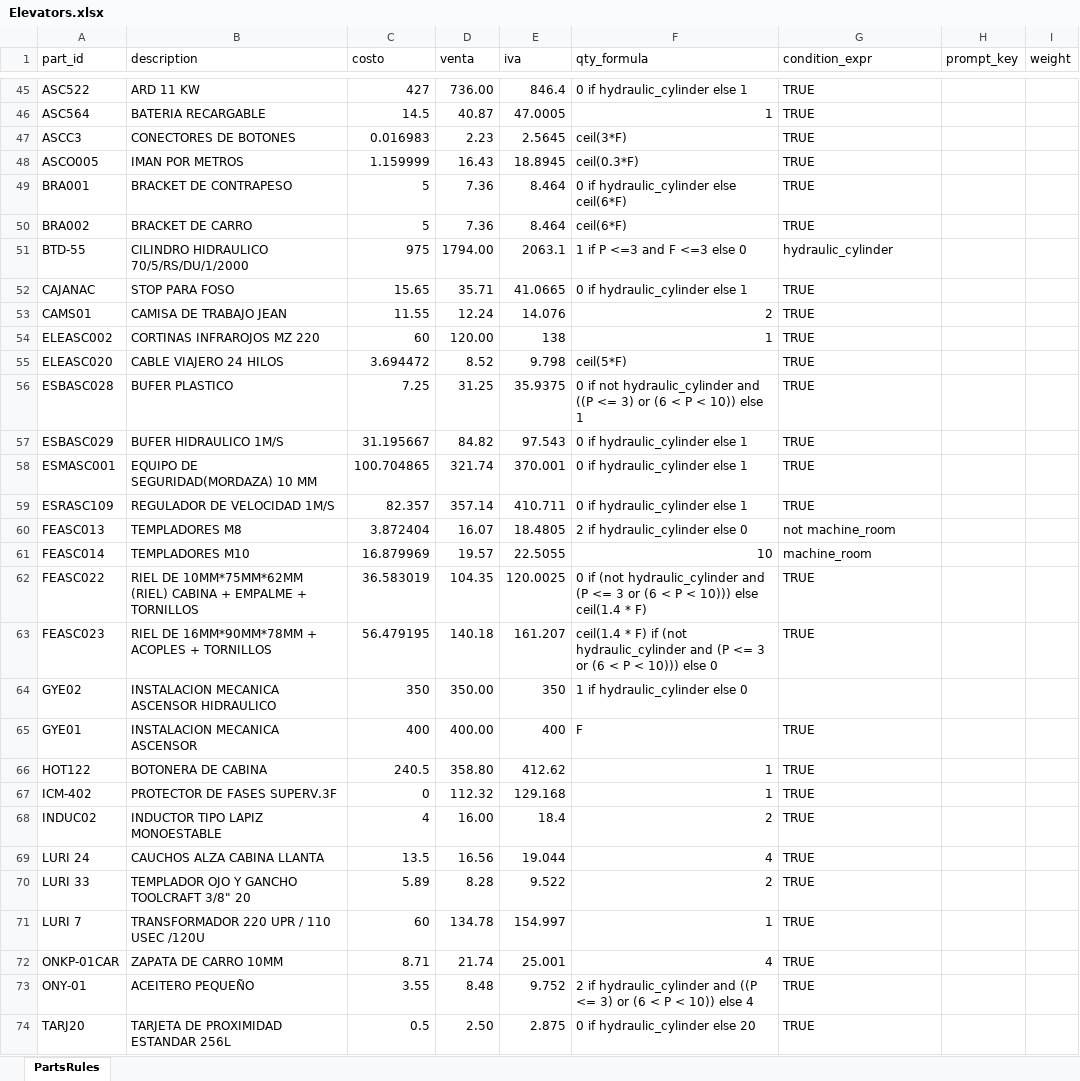
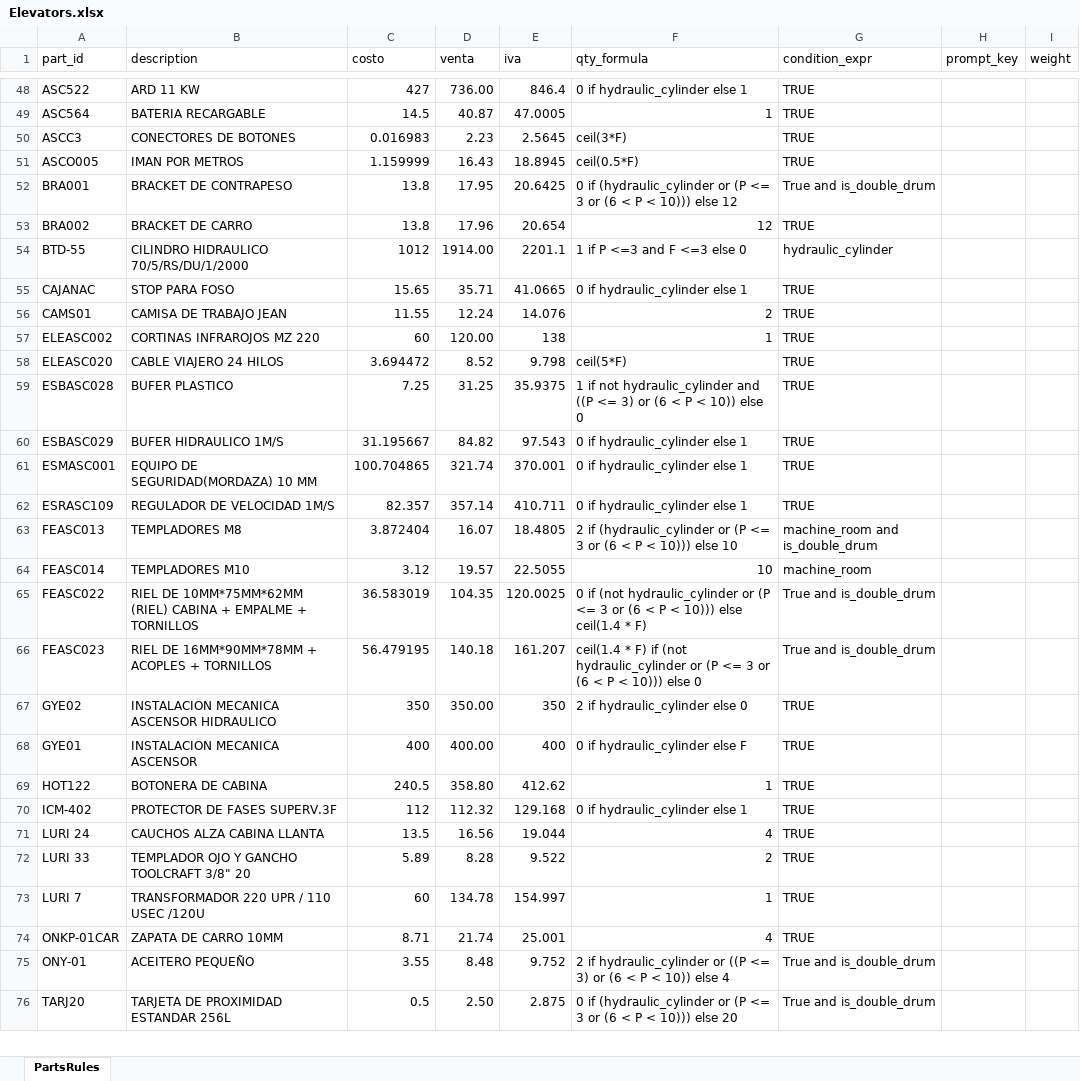
Before and after one commit to Lucasabv123/elevators, an Excel workbook: Elevators.xlsx, sheet PartsRules, drawn as a sheet; only a part is shown, gaps mark what is left out; values as stored, in another font and other column widths than the file's, no cell formats; removed rows and columns are numbered as before the commit, all else as after; the diff covers the shown part only; the diff names each change by its address in the sheet, - before the commit and + after, or states it on an @@ line.

```diff
--- a/Elevators.xlsx (sheet PartsRules)
+++ b/Elevators.xlsx (sheet PartsRules)
-F51 (qty_formula): ceil(0.3*F)
+F51 (qty_formula): ceil(0.5*F)
-C52:C53 (costo): 5
+C52:C53 (costo): 13.8
-D52 (venta): 7.36
+D52 (venta): 17.95
-E52 (iva): 8.464
+E52 (iva): 20.6425
-F52 (qty_formula): 0 if hydraulic_cylinder else ceil(6*F)
+F52 (qty_formula): 0 if (hydraulic_cylinder or (P <= 3 or (6 < P < 10))) else 12
-G52 (condition_expr): TRUE
+G52 (condition_expr): True and is_double_drum
-D53 (venta): 7.36
+D53 (venta): 17.96
-E53 (iva): 8.464
+E53 (iva): 20.654
-F53 (qty_formula): ceil(6*F)
+F53 (qty_formula): 12
-C54 (costo): 975
+C54 (costo): 1012
-D54 (venta): 1794.00
+D54 (venta): 1914.00
-E54 (iva): 2063.1
+E54 (iva): 2201.1
-F59 (qty_formula): 0 if not hydraulic_cylinder and ((P <= 3) or (6 < P < 10)) else 1
+F59 (qty_formula): 1 if not hydraulic_cylinder and ((P <= 3) or (6 < P < 10)) else 0
-F63 (qty_formula): 2 if hydraulic_cylinder else 0
+F63 (qty_formula): 2 if (hydraulic_cylinder or (P <= 3 or (6 < P < 10))) else 10
-G63 (condition_expr): not machine_room
+G63 (condition_expr): machine_room and is_double_drum
-C64 (costo): 16.879969
+C64 (costo): 3.12
-F65 (qty_formula): …(not hydraulic_cylinder and (P <=…
+F65 (qty_formula): …(not hydraulic_cylinder or (P <=…
-G65:G66 (condition_expr): TRUE
+G65:G66 (condition_expr): True and is_double_drum
-F66 (qty_formula): …(not hydraulic_cylinder and (P <=…
+F66 (qty_formula): …(not hydraulic_cylinder or (P <=…
-F67 (qty_formula): 1 if hydraulic_cylinder else 0
+F67 (qty_formula): 2 if hydraulic_cylinder else 0
-G67 (condition_expr): (empty)
+G67 (condition_expr): TRUE
-F68 (qty_formula): F
+F68 (qty_formula): 0 if hydraulic_cylinder else F
-C70 (costo): 0
+C70 (costo): 112
-F70 (qty_formula): 1
+F70 (qty_formula): 0 if hydraulic_cylinder else 1
-row 68: INDUC02 | INDUCTOR TIPO LAPIZ MONOESTABLE | 4 | 16.00 | 18.4 | 2 | TRUE
-F75 (qty_formula): …if hydraulic_cylinder and ((P <=…
+F75 (qty_formula): …if hydraulic_cylinder or ((P <=…
-G75:G76 (condition_expr): TRUE
+G75:G76 (condition_expr): True and is_double_drum
-F76 (qty_formula): 0 if hydraulic_cylinder else 20
+F76 (qty_formula): 0 if (hydraulic_cylinder or (P <= 3 or (6 < P < 10))) else 20
```
Also changed, not shown: 12 added rows, 2 removed rows and 42 edited cells elsewhere in this sheet, cell formats, formulas that keep their value, 2 other files.
